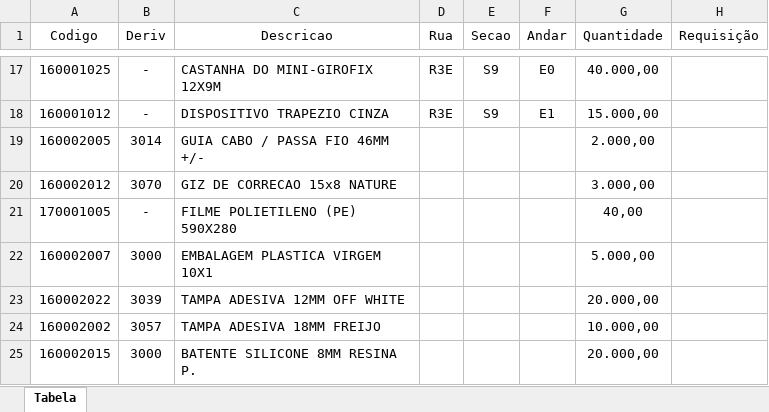
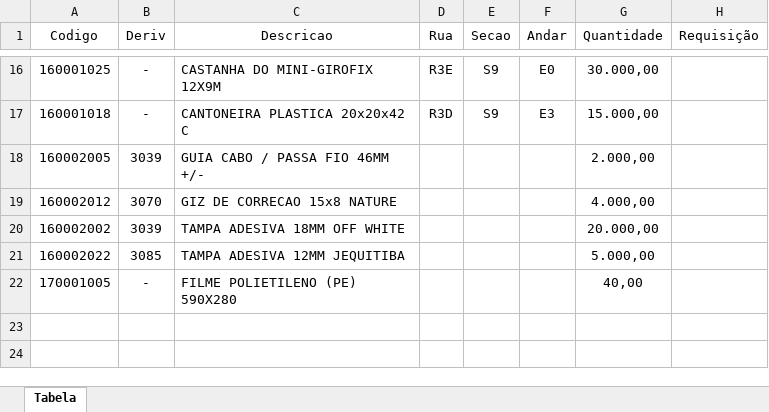
Before and after one commit to enzokpedrica/LineaBrasil, an Excel workbook: tabela_imprimir.xlsx, sheet Tabela, drawn as a sheet; only a part is shown, gaps mark what is left out; values as stored, in another font and other column widths than the file's, no borders; removed rows and columns are numbered as before the commit, all else as after; the diff covers the shown part only; the diff names each change by its address in the sheet, - before the commit and + after, or states it on an @@ line.

```diff
--- a/tabela_imprimir.xlsx (sheet Tabela)
+++ b/tabela_imprimir.xlsx (sheet Tabela)
-G16 (Quantidade): 40.000,00
+G16 (Quantidade): 30.000,00
-A17 (Codigo): 160001012
+A17 (Codigo): 160001018
-C17 (Descricao): DISPOSITIVO TRAPEZIO CINZA
+C17 (Descricao): CANTONEIRA PLASTICA 20x20x42 C
-D17 (Rua): R3E
+D17 (Rua): R3D
-F17 (Andar): E1
+F17 (Andar): E3
-B18 (Deriv): 3014
+B18 (Deriv): 3039
-G19 (Quantidade): 3.000,00
+G19 (Quantidade): 4.000,00
+row 20: 160002002 | 3039 | TAMPA ADESIVA 18MM OFF WHITE |  |  |  | 20.000,00
+row 21: 160002022 | 3085 | TAMPA ADESIVA 12MM JEQUITIBA |  |  |  | 5.000,00
-row 22: 160002007 | 3000 | EMBALAGEM PLASTICA VIRGEM 10X1 |  |  |  | 5.000,00
-row 23: 160002022 | 3039 | TAMPA ADESIVA 12MM OFF WHITE |  |  |  | 20.000,00
-row 24: 160002002 | 3057 | TAMPA ADESIVA 18MM FREIJO |  |  |  | 10.000,00
-row 25: 160002015 | 3000 | BATENTE SILICONE 8MM RESINA P. |  |  |  | 20.000,00
```
Also changed, not shown: 8 added rows, 9 removed rows and 17 edited cells elsewhere in this sheet, 2 other files.
